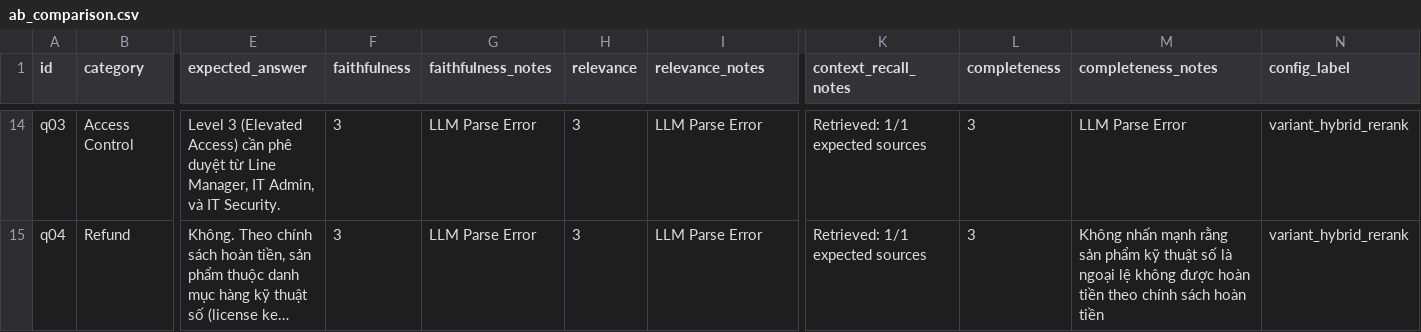
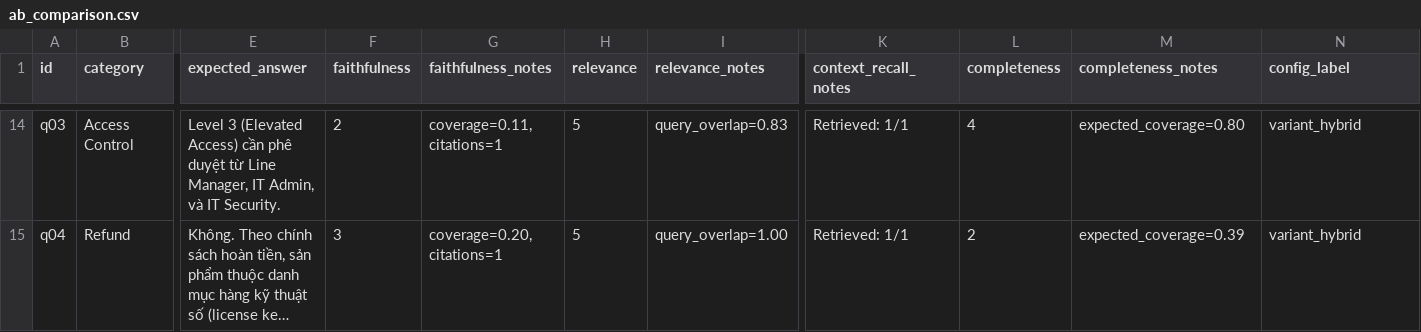
Before and after one commit to trungkienn2306/Nhom05-E402-Day08, a CSV file: day08/lab/results/ab_comparison.csv, drawn as a sheet; only a part is shown, gaps mark what is left out; long unchanged cells end in …; the diff covers the shown part only; the diff names each change by its address in the sheet, - before the commit and + after, or states it on an @@ line.

```diff
--- a/day08/lab/results/ab_comparison.csv
+++ b/day08/lab/results/ab_comparison.csv
-F14 (faithfulness): 3
+F14 (faithfulness): 2
-G14 (faithfulness_notes): LLM Parse Error
+G14 (faithfulness_notes): coverage=0.11, citations=1
-H14:H15 (relevance): 3
+H14:H15 (relevance): 5
-I14 (relevance_notes): LLM Parse Error
+I14 (relevance_notes): query_overlap=0.83
-K14:K15 (context_recall_notes): Retrieved: 1/1 expected sources
+K14:K15 (context_recall_notes): Retrieved: 1/1
-L14 (completeness): 3
+L14 (completeness): 4
-M14 (completeness_notes): LLM Parse Error
+M14 (completeness_notes): expected_coverage=0.80
-N14:N15 (config_label): variant_hybrid_rerank
+N14:N15 (config_label): variant_hybrid
-G15 (faithfulness_notes): LLM Parse Error
+G15 (faithfulness_notes): coverage=0.20, citations=1
-I15 (relevance_notes): LLM Parse Error
+I15 (relevance_notes): query_overlap=1.00
-L15 (completeness): 3
+L15 (completeness): 2
-M15 (completeness_notes): Không nhấn mạnh rằng sản phẩm kỹ thuật số là ngoại lệ không được hoàn tiền theo chính sách hoàn tiền
+M15 (completeness_notes): expected_coverage=0.39
```
Also changed, not shown: 122 edited cells elsewhere in this file, 11 other files.
